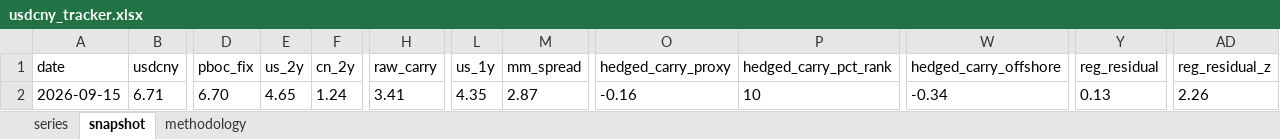
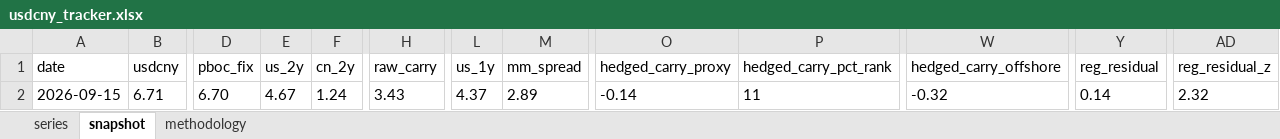
Before and after one commit to erickviann1-dev/usdcny-tracker, an Excel workbook: docs/usdcny_tracker.xlsx, sheet snapshot, drawn as a sheet; only a part is shown, gaps mark what is left out; values as stored, in another font and other column widths than the file's, no borders; the diff names each change by its address in the sheet, - before the commit and + after, or states it on an @@ line.

```diff
--- a/docs/usdcny_tracker.xlsx (sheet snapshot)
+++ b/docs/usdcny_tracker.xlsx (sheet snapshot)
-E2 (us_2y): 4.65
+E2 (us_2y): 4.67
-H2 (raw_carry): 3.41
+H2 (raw_carry): 3.43
-L2 (us_1y): 4.35
+L2 (us_1y): 4.37
-M2 (mm_spread): 2.87
+M2 (mm_spread): 2.89
-O2 (hedged_carry_proxy): -0.16
+O2 (hedged_carry_proxy): -0.14
-P2 (hedged_carry_pct_rank): 10
+P2 (hedged_carry_pct_rank): 11
-W2 (hedged_carry_offshore): -0.34
+W2 (hedged_carry_offshore): -0.32
-Y2 (reg_residual): 0.13
+Y2 (reg_residual): 0.14
-AD2 (reg_residual_z): 2.26
+AD2 (reg_residual_z): 2.32
```
Also changed, not shown: sheet series, 3 other files.
